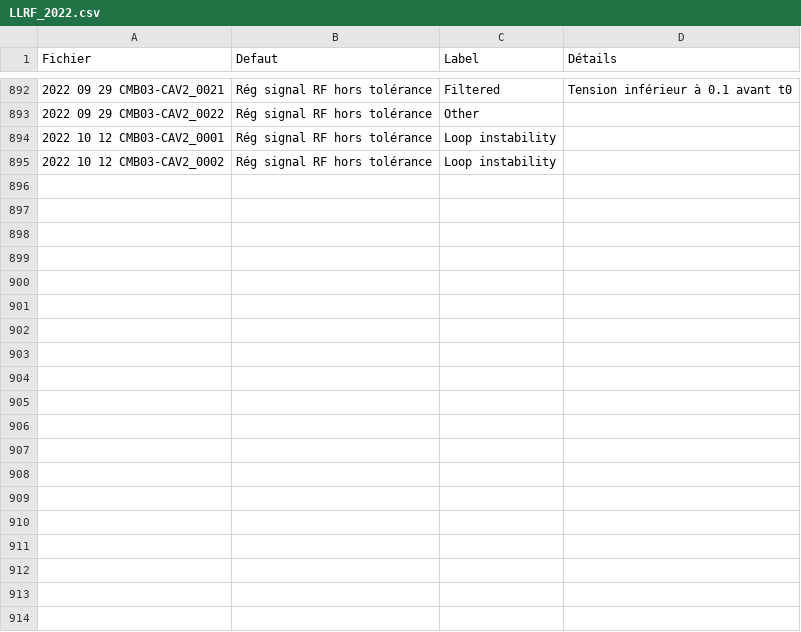
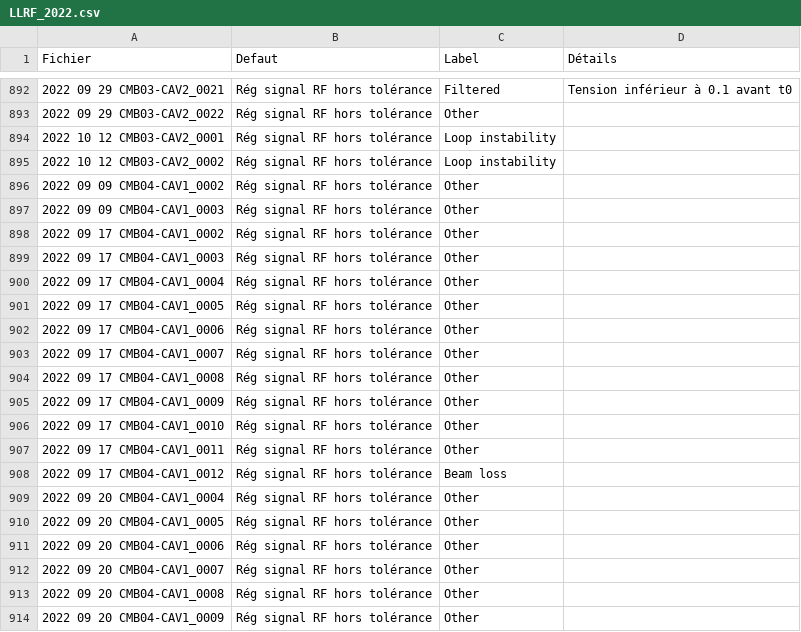
Before and after one commit to Tengaj/Classify_PostMortemFile, a CSV file: resultat/LLRF_2022.csv, drawn as a sheet; only a part is shown, gaps mark what is left out; the diff covers the shown part only.

Commit message:
Ajout résultat 2022 CMB04A

```diff
--- a/resultat/LLRF_2022.csv
+++ b/resultat/LLRF_2022.csv
@@ -895 +895,20 @@ Fichier;Defaut;Label;Détails
 2022 10 12 CMB03-CAV2_0002;Rég signal RF hors tolérance;Loop instability
+2022 09 09 CMB04-CAV1_0002;Rég signal RF hors tolérance;Other
+2022 09 09 CMB04-CAV1_0003;Rég signal RF hors tolérance;Other
+2022 09 17 CMB04-CAV1_0002;Rég signal RF hors tolérance;Other
+2022 09 17 CMB04-CAV1_0003;Rég signal RF hors tolérance;Other
+2022 09 17 CMB04-CAV1_0004;Rég signal RF hors tolérance;Other
+2022 09 17 CMB04-CAV1_0005;Rég signal RF hors tolérance;Other
+2022 09 17 CMB04-CAV1_0006;Rég signal RF hors tolérance;Other
+2022 09 17 CMB04-CAV1_0007;Rég signal RF hors tolérance;Other
+2022 09 17 CMB04-CAV1_0008;Rég signal RF hors tolérance;Other
+2022 09 17 CMB04-CAV1_0009;Rég signal RF hors tolérance;Other
+2022 09 17 CMB04-CAV1_0010;Rég signal RF hors tolérance;Other
+2022 09 17 CMB04-CAV1_0011;Rég signal RF hors tolérance;Other
+2022 09 17 CMB04-CAV1_0012;Rég signal RF hors tolérance;Beam loss
+2022 09 20 CMB04-CAV1_0004;Rég signal RF hors tolérance;Other
+2022 09 20 CMB04-CAV1_0005;Rég signal RF hors tolérance;Other
+2022 09 20 CMB04-CAV1_0006;Rég signal RF hors tolérance;Other
+2022 09 20 CMB04-CAV1_0007;Rég signal RF hors tolérance;Other
+2022 09 20 CMB04-CAV1_0008;Rég signal RF hors tolérance;Other
+2022 09 20 CMB04-CAV1_0009;Rég signal RF hors tolérance;Other
```
Also changed, not shown: 13 added rows elsewhere in this file.
